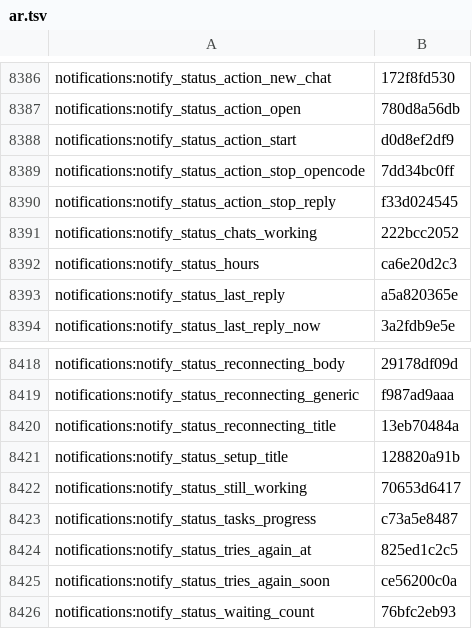
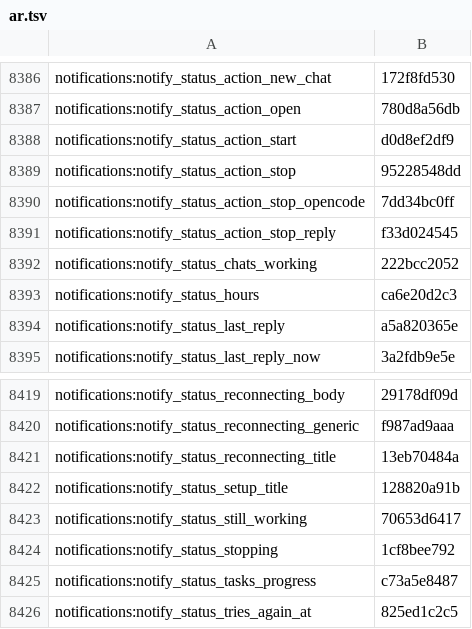
Before and after one commit to Eslamasabry/opencode-mobile-next, a TSV file: native/tools/strings/translation-state/ar.tsv, drawn as a sheet; only a part is shown, gaps mark what is left out; the shorter side is filled out with more unchanged rows.

```diff
--- a/native/tools/strings/translation-state/ar.tsv
+++ b/native/tools/strings/translation-state/ar.tsv
@@ -8388,2 +8388,3 @@ notifications:notify_status_action_open	780d8a56db
 notifications:notify_status_action_start	d0d8ef2df9
+notifications:notify_status_action_stop	95228548dd
 notifications:notify_status_action_stop_opencode	7dd34bc0ff
@@ -8422,2 +8423,3 @@ notifications:notify_status_setup_title	128820a91b
 notifications:notify_status_still_working	70653d6417
+notifications:notify_status_stopping	1cf8bee792
 notifications:notify_status_tasks_progress	c73a5e8487
```
Also changed, not shown: native/tools/strings/translation-state/es.tsv, native/tools/strings/translation-state/fr.tsv, 28 other files.
